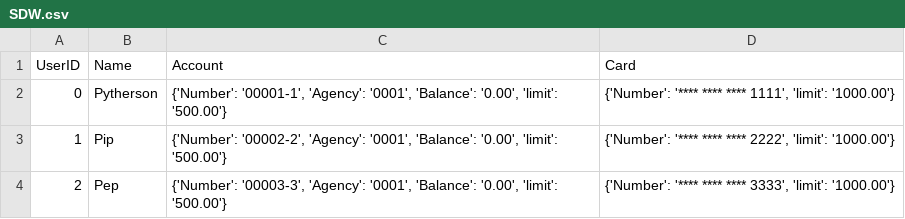
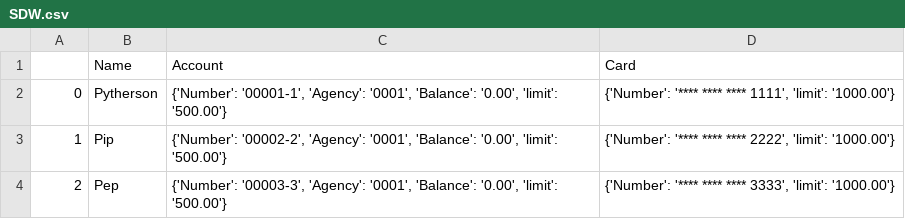
Before and after one commit to Eluriomilmar/Python, a CSV file: SDW.csv, drawn as a sheet.

Commit message:
Roadmap.sh

```diff
--- a/SDW.csv
+++ b/SDW.csv
@@ -1,2 +1,2 @@
-UserID,Name,Account,Card
+,Name,Account,Card
 0,Pytherson,"{'Number': '00001-1', 'Agency': '0001', 'Balance': '0.00', 'limit': '500.00'}","{'Number': '**** **** **** 1111', 'limit': '1000.00'}"
```
